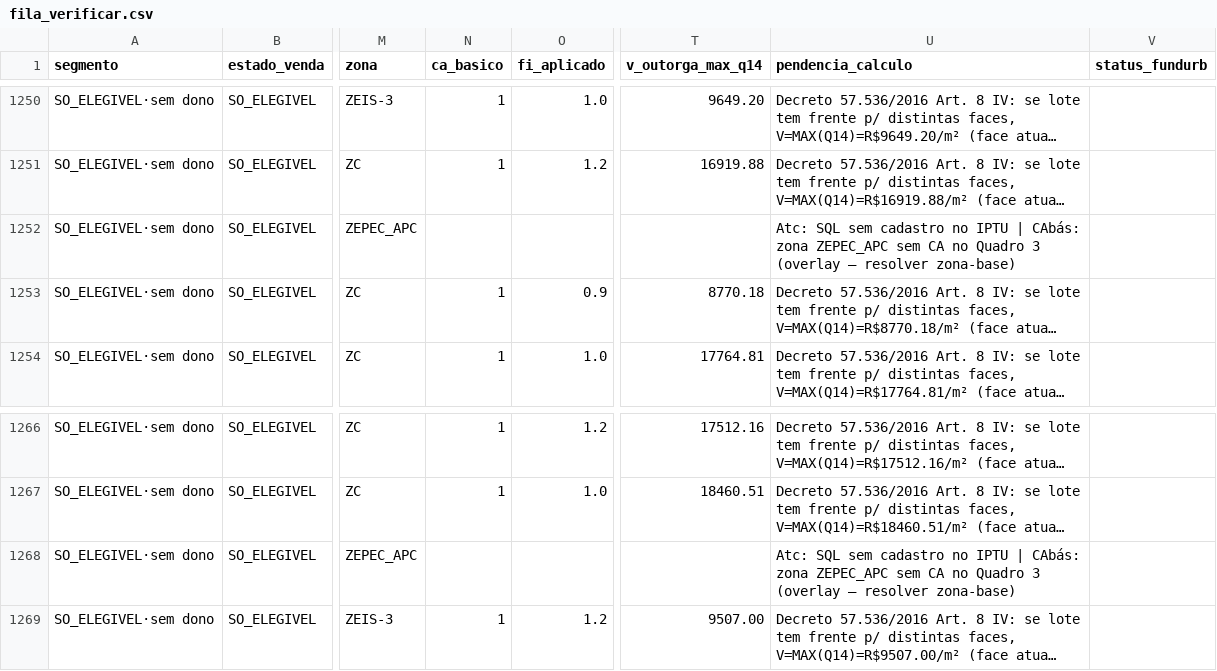
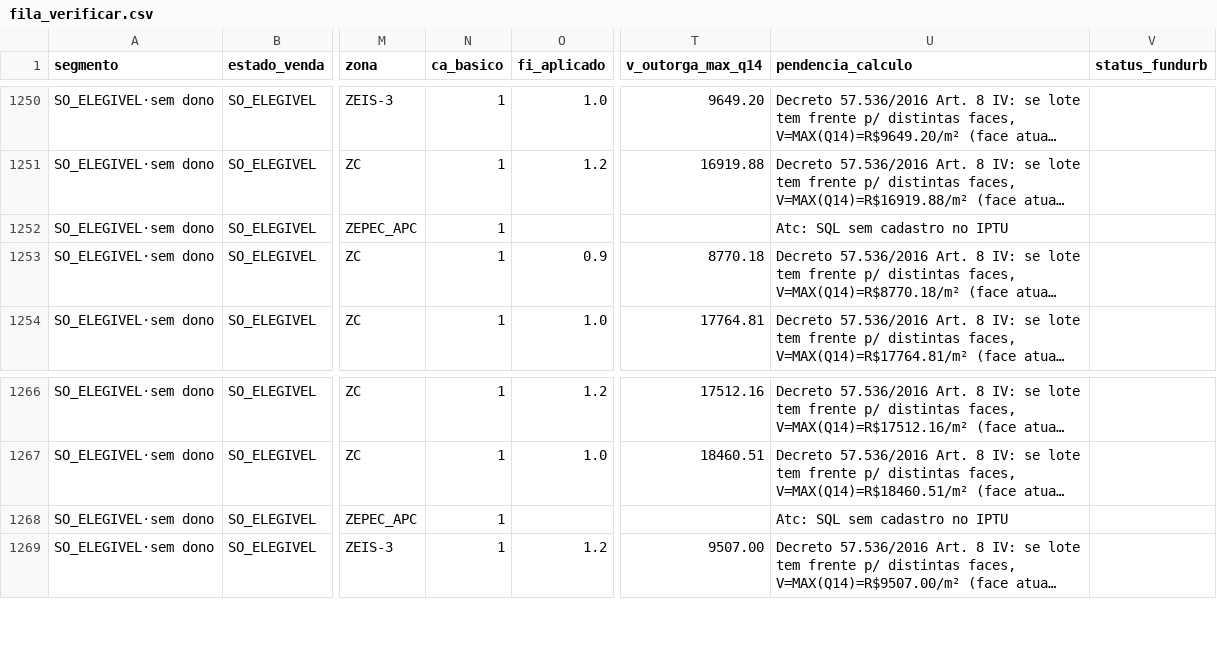
Before and after one commit to bitsuki1/potencial-urbano-unidade-de-negocios, a CSV file: zepec/ferramenta/fila_verificar.csv, drawn as a sheet; only a part is shown, gaps mark what is left out; long unchanged cells end in …; the diff covers the shown part only; the diff names each change by its address in the sheet, - before the commit and + after, or states it on an @@ line.

```diff
--- a/zepec/ferramenta/fila_verificar.csv
+++ b/zepec/ferramenta/fila_verificar.csv
-N1252 (ca_basico): (empty)
+N1252 (ca_basico): 1
-U1252 (pendencia_calculo): …no IPTU | CAbás: zona ZEPEC_APC sem CA no Quadro 3 (overlay — resolver zona-base)
+U1252 (pendencia_calculo): …no IPTU
-N1268 (ca_basico): (empty)
+N1268 (ca_basico): 1
-U1268 (pendencia_calculo): …no IPTU | CAbás: zona ZEPEC_APC sem CA no Quadro 3 (overlay — resolver zona-base)
+U1268 (pendencia_calculo): …no IPTU
```
Also changed, not shown: 22 edited cells elsewhere in this file, zepec/oficial/zona_por_cedente.csv, 7 other files.
